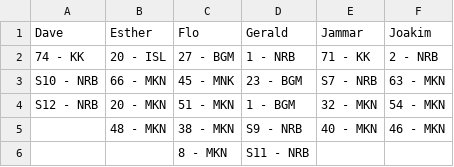
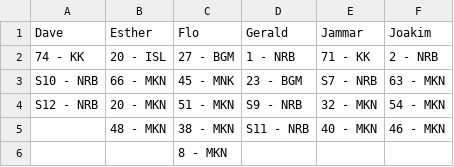
Before and after one commit to snvice/allocations, a CSV file: job.csv, drawn as a sheet.

Commit message:
Update job.csv

```diff
--- a/job.csv
+++ b/job.csv
@@ -3,4 +3,4 @@ Dave,Esther,Flo,Gerald,Jammar,Joakim
 S10 - NRB,66 - MKN,45 - MNK,23 - BGM,S7 - NRB,63 - MKN
-S12 - NRB,20 - MKN,51 - MKN,1 - BGM,32 - MKN,54 - MKN
-,48 - MKN,38 - MKN,S9 - NRB,40 - MKN,46 - MKN
-,,8 - MKN,S11 - NRB,,
+S12 - NRB,20 - MKN,51 - MKN,S9 - NRB,32 - MKN,54 - MKN
+,48 - MKN,38 - MKN,S11 - NRB,40 - MKN,46 - MKN
+,,8 - MKN,,,
```
